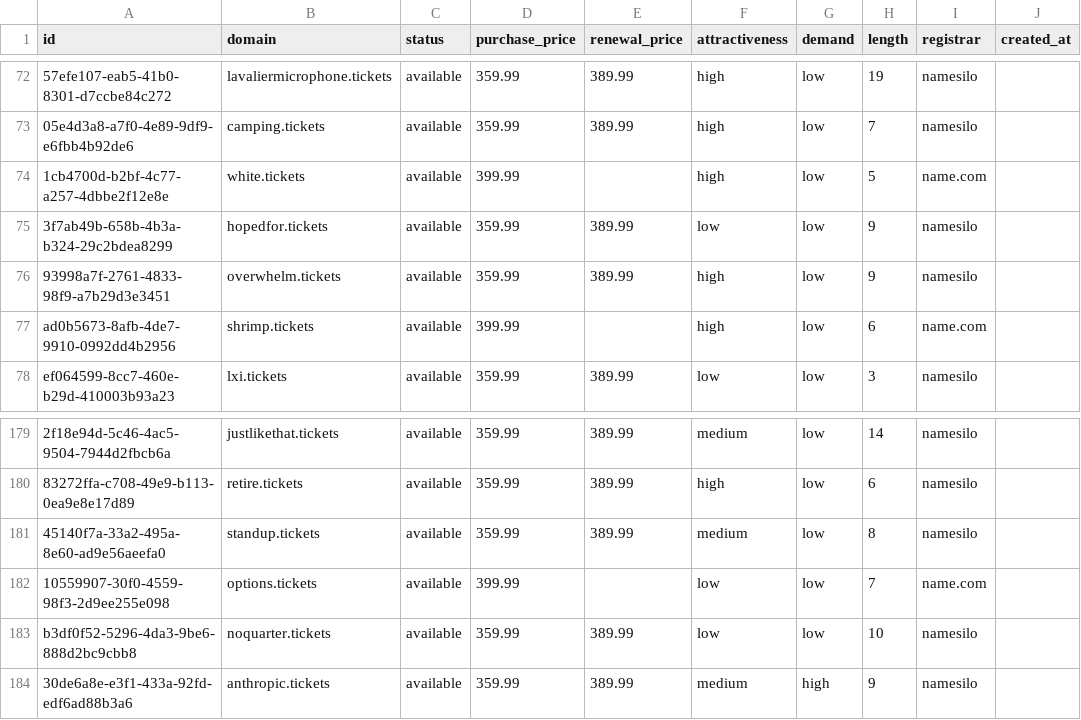
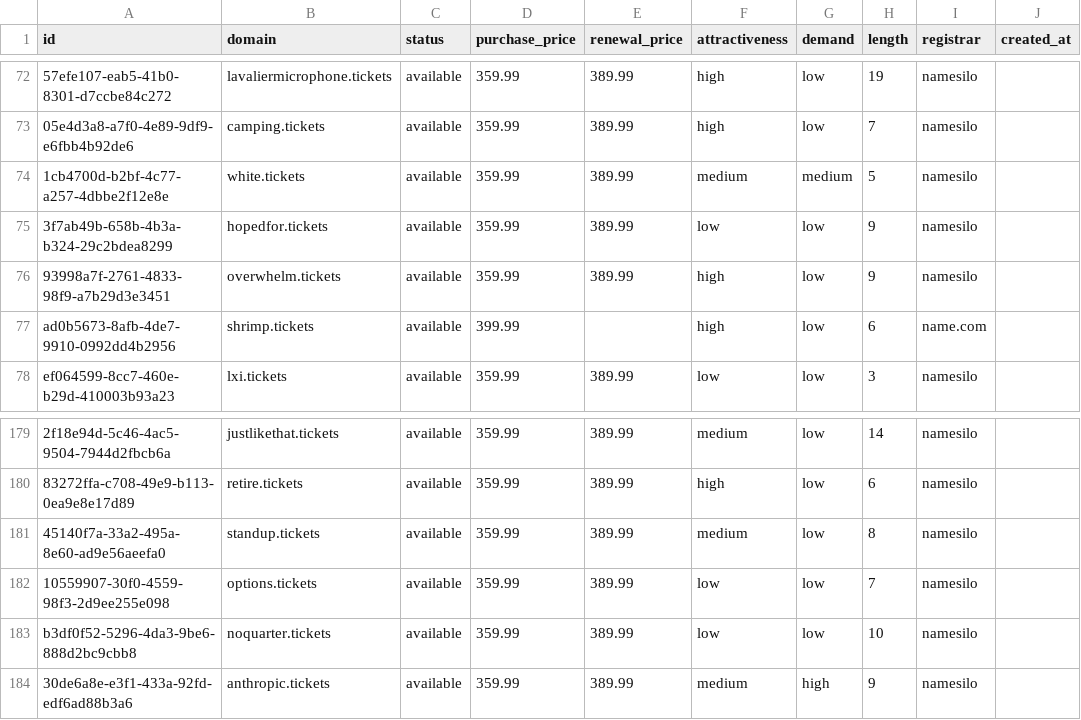
Before and after one commit to UniqueDomains/tickets-oneword-domains, a CSV file: tickets.csv, drawn as a sheet; only a part is shown, gaps mark what is left out; the diff names each change by its address in the sheet, - before the commit and + after, or states it on an @@ line.

Commit message:
Domains update

```diff
--- a/tickets.csv
+++ b/tickets.csv
-D74 (purchase_price): 399.99
+D74 (purchase_price): 359.99
-E74 (renewal_price): (empty)
+E74 (renewal_price): 389.99
-F74 (attractiveness): high
+F74 (attractiveness): medium
-G74 (demand): low
+G74 (demand): medium
-I74 (registrar): name.com
+I74 (registrar): namesilo
-D182 (purchase_price): 399.99
+D182 (purchase_price): 359.99
-E182 (renewal_price): (empty)
+E182 (renewal_price): 389.99
-I182 (registrar): name.com
+I182 (registrar): namesilo
```
Also changed, not shown: 3 other files.
